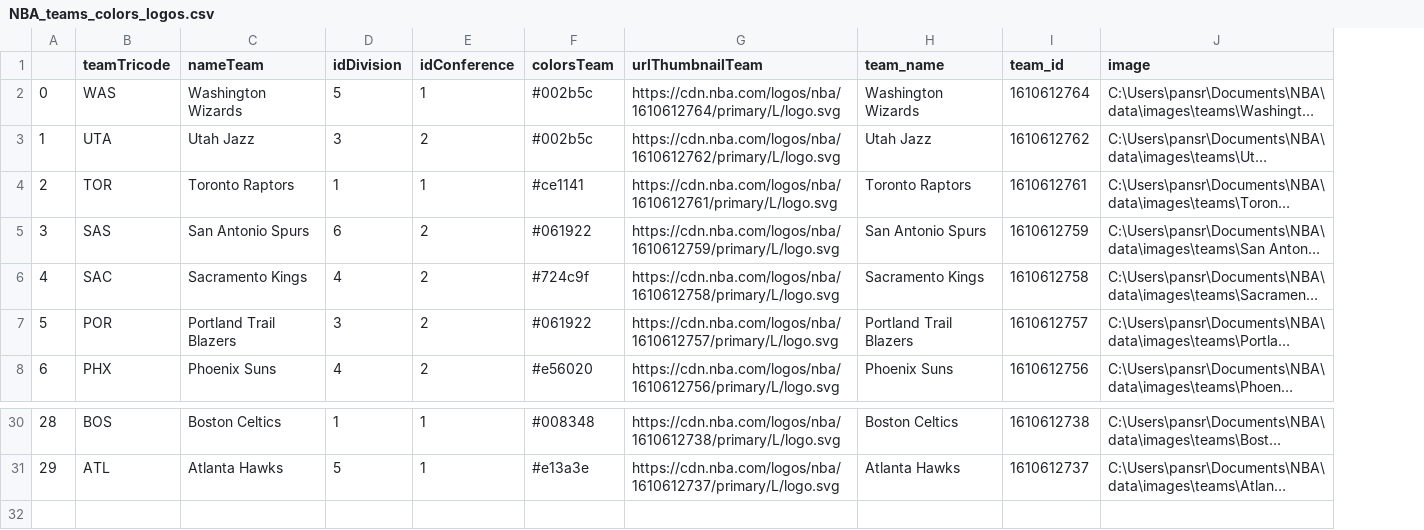
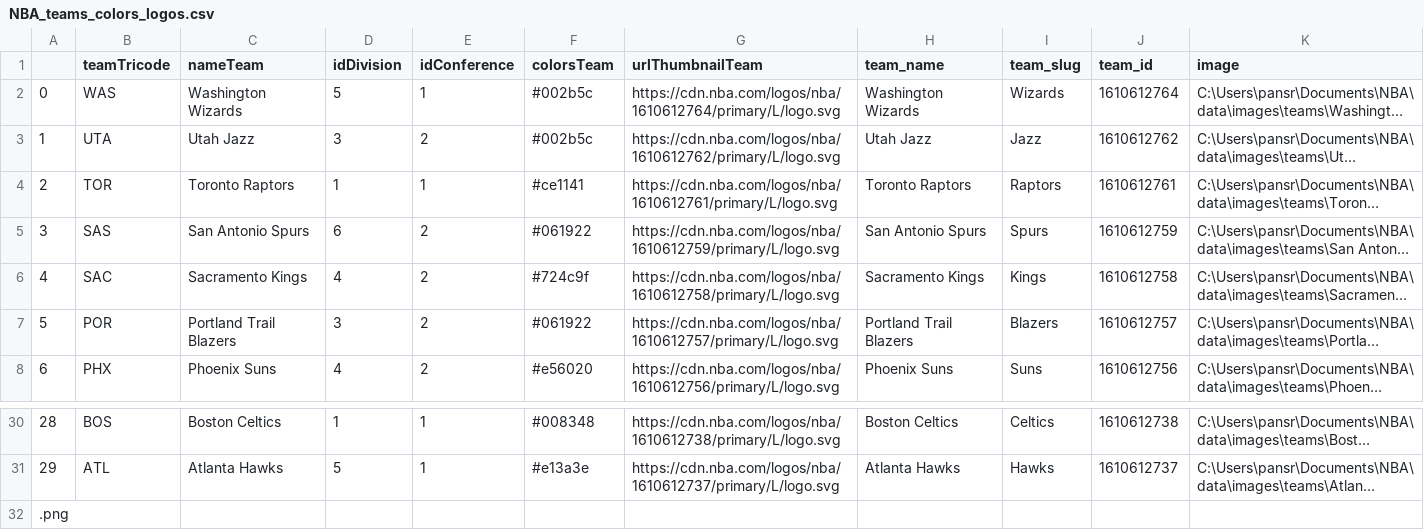
Before and after one commit to sravanpannala/NBA, a CSV file: data/NBA_teams_colors_logos.csv, drawn as a sheet; only a part is shown, gaps mark what is left out; long unchanged cells end in …; the diff names each change by its address in the sheet, - before the commit and + after, or states it on an @@ line.

```diff
--- a/data/NBA_teams_colors_logos.csv
+++ b/data/NBA_teams_colors_logos.csv
+column I (team_slug), rows 2-8: Wizards | Jazz | Raptors | Spurs | Kings | Blazers | Suns; rows 30-31: Celtics | Hawks
+row 32: .png
```
Also changed, not shown: data/NBA_players_database.csv, 17 other files.
